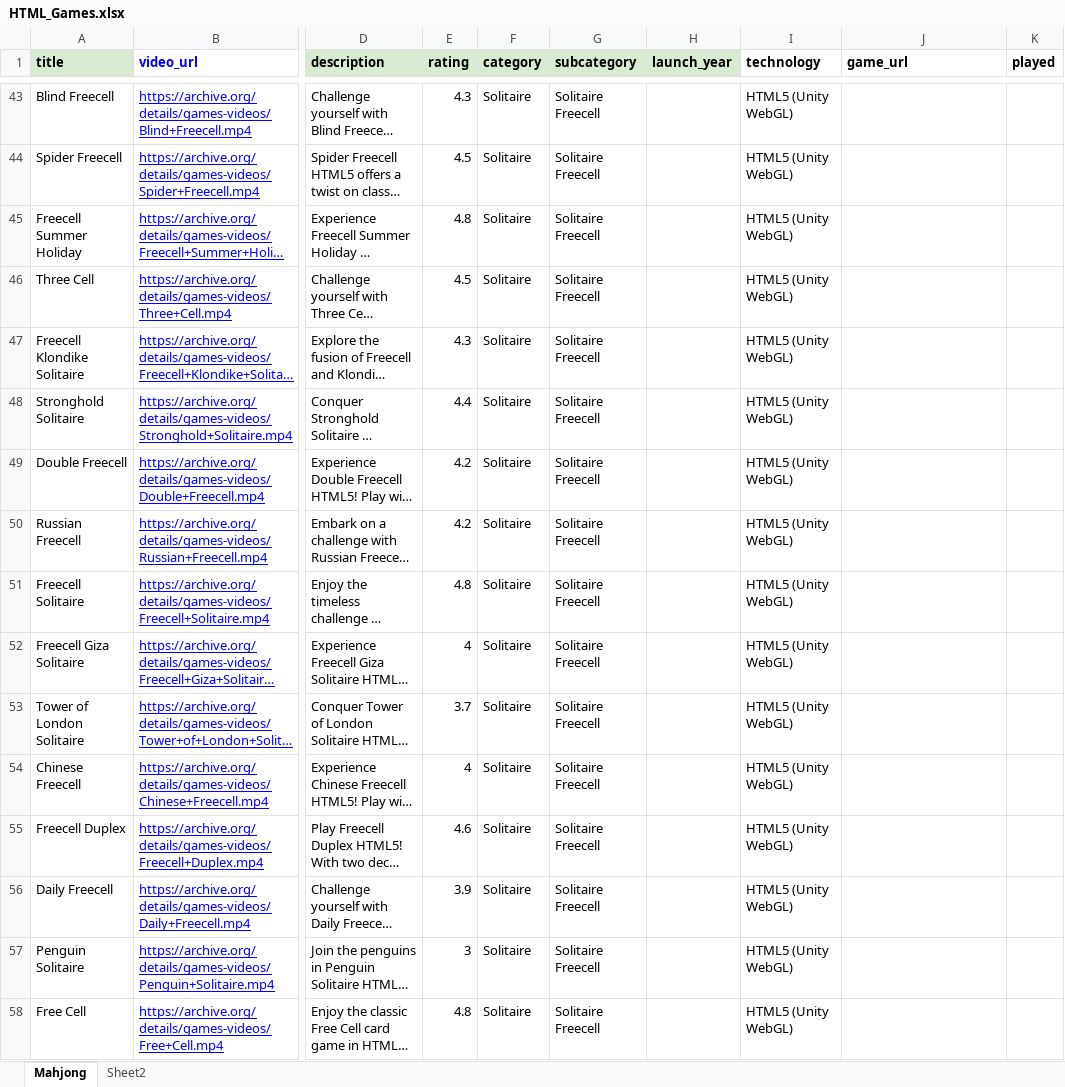
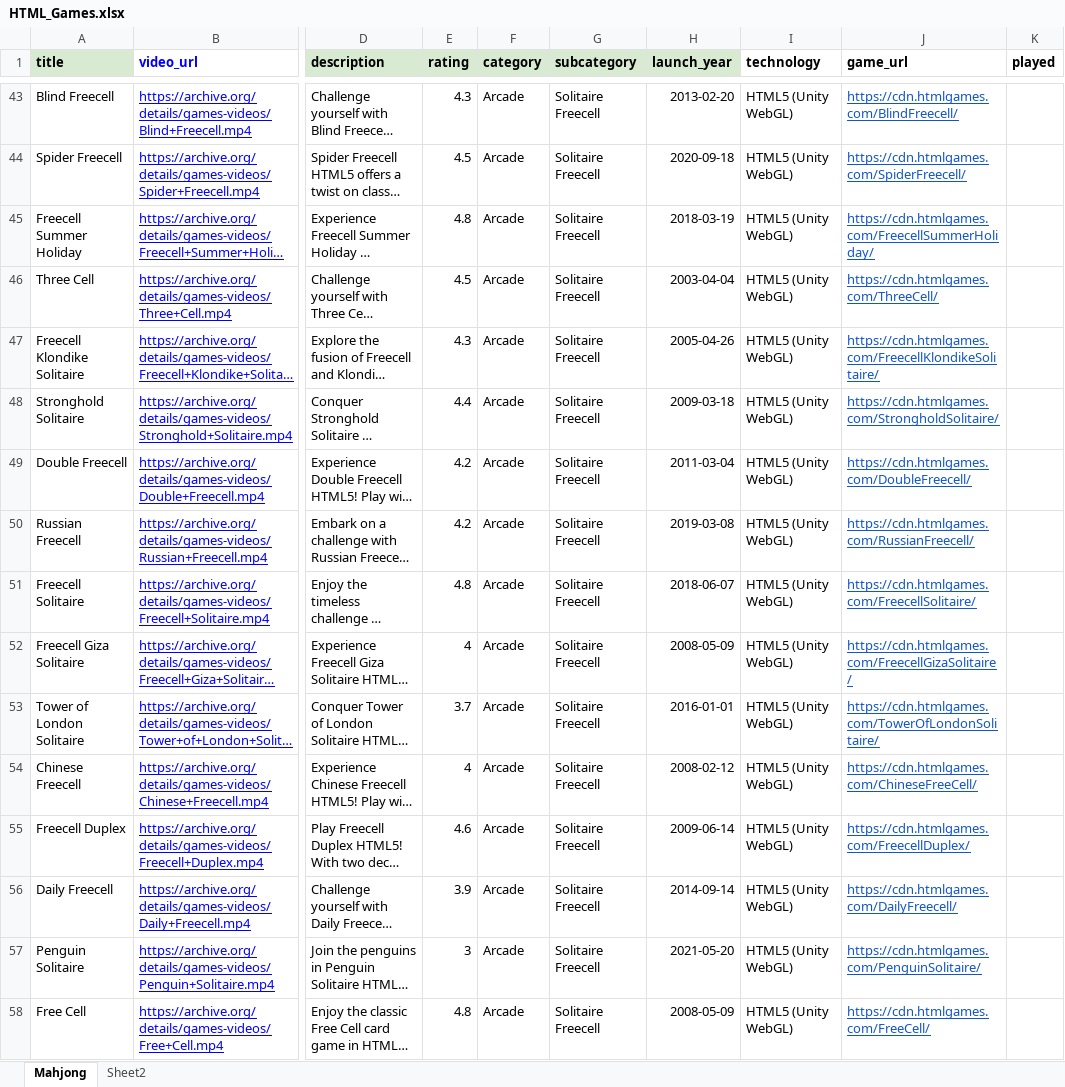
Before and after one commit to digitrixagency/QuickGames, an Excel workbook: server/HTML_Games.xlsx, sheet Mahjong, drawn as a sheet; only a part is shown, gaps mark what is left out; long unchanged cells end in …; values as stored, in another font and other column widths than the file's, no borders; the diff covers the shown part only; the diff names each change by its address in the sheet, - before the commit and + after, or states it on an @@ line.

```diff
--- a/server/HTML_Games.xlsx (sheet Mahjong)
+++ b/server/HTML_Games.xlsx (sheet Mahjong)
-F43:F58 (category): Solitaire
+F43:F58 (category): Arcade
-H43 (launch_year): (empty)
+H43 (launch_year): 2013-02-20
-J43 (game_url): (empty)
+J43 (game_url): https://cdn.htmlgames.com/BlindFreecell/
-H44 (launch_year): (empty)
+H44 (launch_year): 2020-09-18
-J44 (game_url): (empty)
+J44 (game_url): https://cdn.htmlgames.com/SpiderFreecell/
-H45 (launch_year): (empty)
+H45 (launch_year): 2018-03-19
-J45 (game_url): (empty)
+J45 (game_url): https://cdn.htmlgames.com/FreecellSummerHoliday/
-H46 (launch_year): (empty)
+H46 (launch_year): 2003-04-04
-J46 (game_url): (empty)
+J46 (game_url): https://cdn.htmlgames.com/ThreeCell/
-H47 (launch_year): (empty)
+H47 (launch_year): 2005-04-26
-J47 (game_url): (empty)
+J47 (game_url): https://cdn.htmlgames.com/FreecellKlondikeSolitaire/
-H48 (launch_year): (empty)
+H48 (launch_year): 2009-03-18
-J48 (game_url): (empty)
+J48 (game_url): https://cdn.htmlgames.com/StrongholdSolitaire/
-H49 (launch_year): (empty)
+H49 (launch_year): 2011-03-04
-J49 (game_url): (empty)
+J49 (game_url): https://cdn.htmlgames.com/DoubleFreecell/
-H50 (launch_year): (empty)
+H50 (launch_year): 2019-03-08
-J50 (game_url): (empty)
+J50 (game_url): https://cdn.htmlgames.com/RussianFreecell/
-H51 (launch_year): (empty)
+H51 (launch_year): 2018-06-07
-J51 (game_url): (empty)
+J51 (game_url): https://cdn.htmlgames.com/FreecellSolitaire/
-H52 (launch_year): (empty)
+H52 (launch_year): 2008-05-09
-J52 (game_url): (empty)
+J52 (game_url): https://cdn.htmlgames.com/FreecellGizaSolitaire/
-H53 (launch_year): (empty)
+H53 (launch_year): 2016-01-01
-J53 (game_url): (empty)
+J53 (game_url): https://cdn.htmlgames.com/TowerOfLondonSolitaire/
-H54 (launch_year): (empty)
+H54 (launch_year): 2008-02-12
-J54 (game_url): (empty)
+J54 (game_url): https://cdn.htmlgames.com/ChineseFreeCell/
-H55 (launch_year): (empty)
+H55 (launch_year): 2009-06-14
-J55 (game_url): (empty)
+J55 (game_url): https://cdn.htmlgames.com/FreecellDuplex/
-H56 (launch_year): (empty)
+H56 (launch_year): 2014-09-14
-J56 (game_url): (empty)
+J56 (game_url): https://cdn.htmlgames.com/DailyFreecell/
-H57 (launch_year): (empty)
+H57 (launch_year): 2021-05-20
-J57 (game_url): (empty)
+J57 (game_url): https://cdn.htmlgames.com/PenguinSolitaire/
-H58 (launch_year): (empty)
+H58 (launch_year): 2008-05-09
-J58 (game_url): (empty)
+J58 (game_url): https://cdn.htmlgames.com/FreeCell/
```
Also changed, not shown: 498 edited cells and cell formats elsewhere in this sheet.
